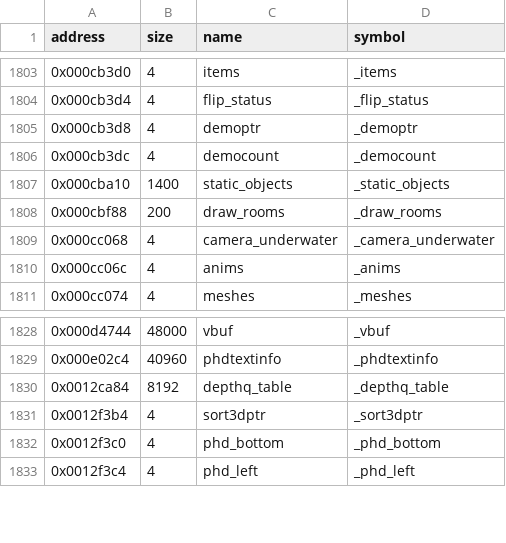
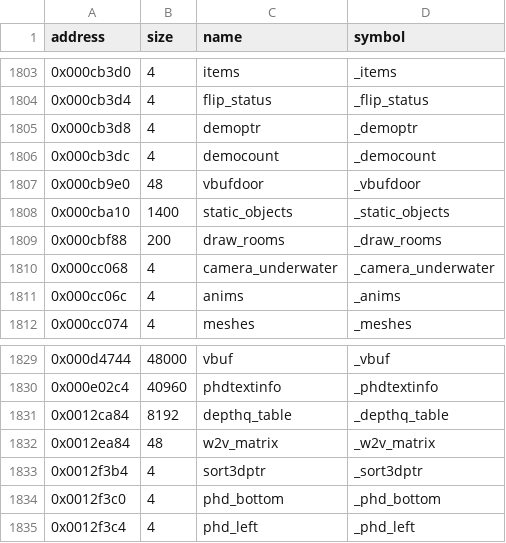
Before and after one commit to LostArtefacts/tr01, a CSV file: config/symbols.csv, drawn as a sheet; only a part is shown, gaps mark what is left out; the diff names each change by its address in the sheet, - before the commit and + after, or states it on an @@ line.

```diff
--- a/config/symbols.csv
+++ b/config/symbols.csv
+row 1807: 0x000cb9e0 | 48 | vbufdoor | _vbufdoor
+row 1832: 0x0012ea84 | 48 | w2v_matrix | _w2v_matrix
```
Also changed, not shown: 3 other files.
